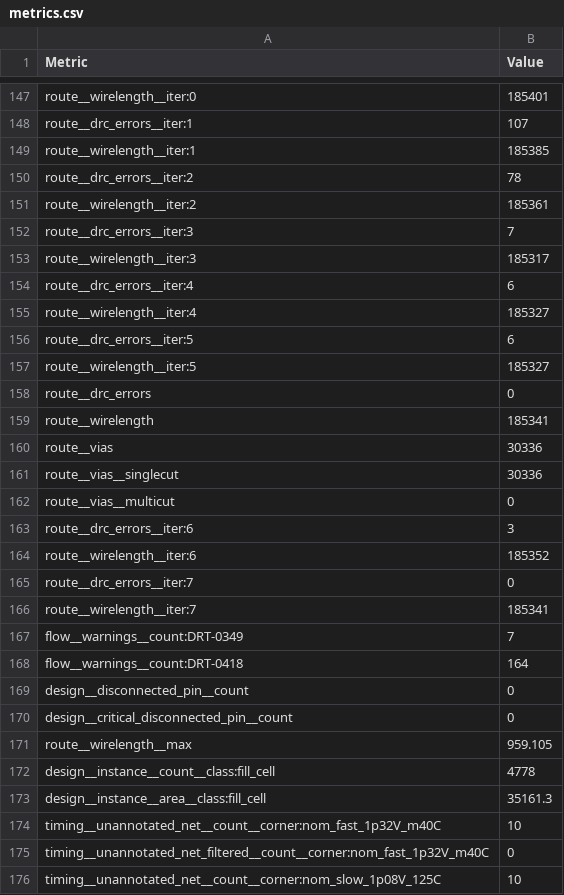
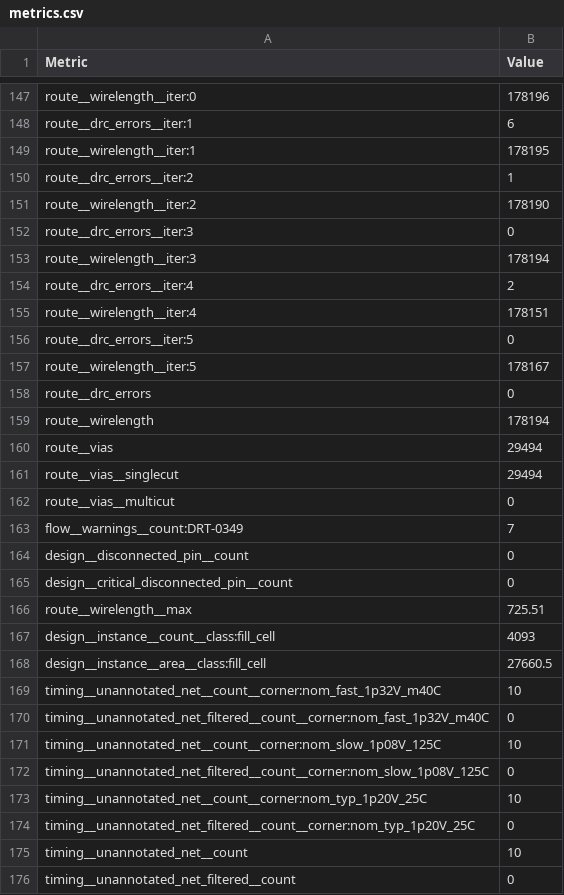
Before and after one commit to Asma-Mohsin/MLFPGA_engine, a CSV file: ip/psum_sram/final/metrics.csv, drawn as a sheet; only a part is shown, gaps mark what is left out; the shorter side is filled out with more unchanged rows; removed rows and columns are numbered as before the commit, all else as after; the diff covers the shown part only; the diff names each change by its address in the sheet, - before the commit and + after, or states it on an @@ line.

```diff
--- a/ip/psum_sram/final/metrics.csv
+++ b/ip/psum_sram/final/metrics.csv
-B147 (Value): 185401
+B147 (Value): 178196
-B148 (Value): 107
+B148 (Value): 6
-B149 (Value): 185385
+B149 (Value): 178195
-B150 (Value): 78
+B150 (Value): 1
-B151 (Value): 185361
+B151 (Value): 178190
-B152 (Value): 7
+B152 (Value): 0
-B153 (Value): 185317
+B153 (Value): 178194
-B154 (Value): 6
+B154 (Value): 2
-B155 (Value): 185327
+B155 (Value): 178151
-B156 (Value): 6
+B156 (Value): 0
-B157 (Value): 185327
+B157 (Value): 178167
-B159 (Value): 185341
+B159 (Value): 178194
-B160:B161 (Value): 30336
+B160:B161 (Value): 29494
-row 163: route__drc_errors__iter:6 | 3
-row 164: route__wirelength__iter:6 | 185352
-row 165: route__drc_errors__iter:7 | 0
-row 166: route__wirelength__iter:7 | 185341
-row 168: flow__warnings__count:DRT-0418 | 164
-B166 (Value): 959.105
+B166 (Value): 725.51
-B167 (Value): 4778
+B167 (Value): 4093
-B168 (Value): 35161.3
+B168 (Value): 27660.5
```
Also changed, not shown: 1 added row, 1 removed row and 89 edited cells elsewhere in this file, 22 other files.
